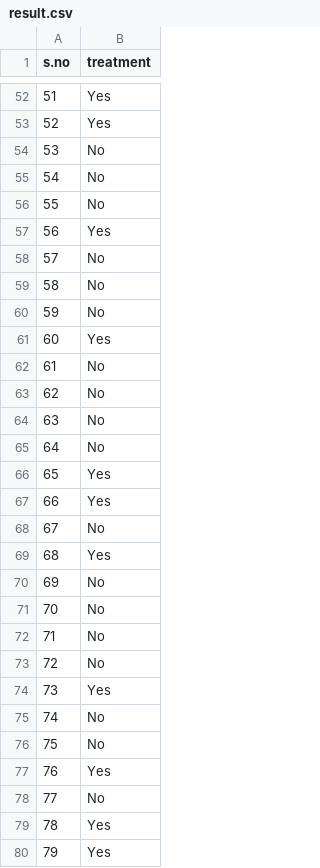
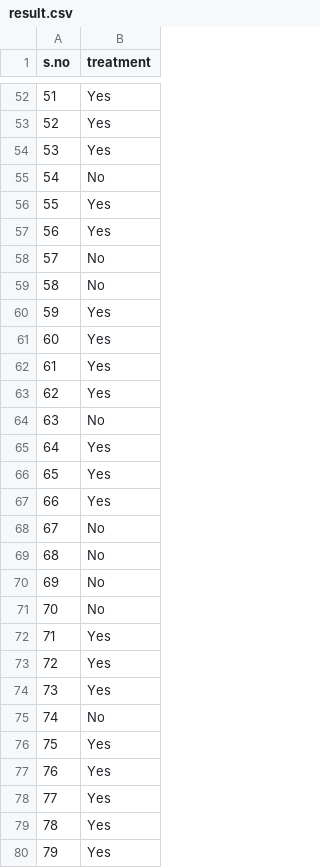
Before and after one commit to RohitNagraj/Devengers-Skillenza, a CSV file: result.csv, drawn as a sheet; only a part is shown, gaps mark what is left out; the diff covers the shown part only.

```diff
--- a/result.csv
+++ b/result.csv
@@ -53,5 +53,5 @@ s.no,treatment
 52,Yes
-53,No
+53,Yes
 54,No
-55,No
+55,Yes
 56,Yes
@@ -59,8 +59,8 @@ s.no,treatment
 58,No
-59,No
+59,Yes
 60,Yes
-61,No
-62,No
+61,Yes
+62,Yes
 63,No
-64,No
+64,Yes
 65,Yes
@@ -68,12 +68,12 @@ s.no,treatment
 67,No
-68,Yes
+68,No
 69,No
 70,No
-71,No
-72,No
+71,Yes
+72,Yes
 73,Yes
 74,No
-75,No
+75,Yes
 76,Yes
-77,No
+77,Yes
 78,Yes
```
Also changed, not shown: 80 edited cells elsewhere in this file, 9 other files.
